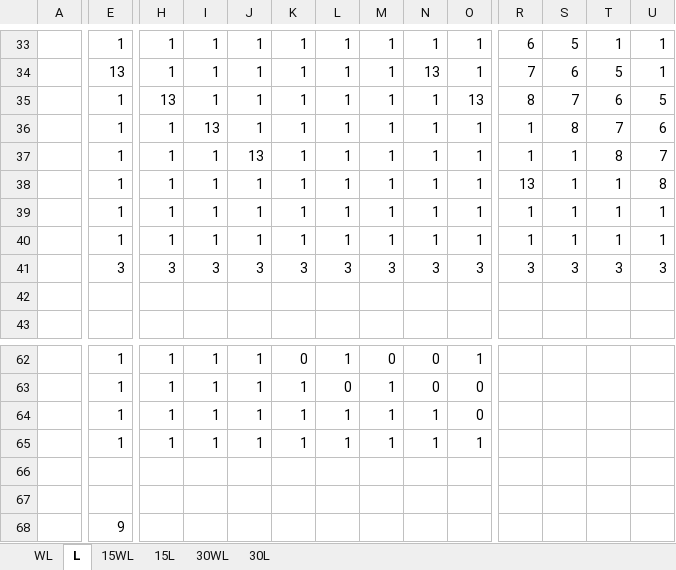
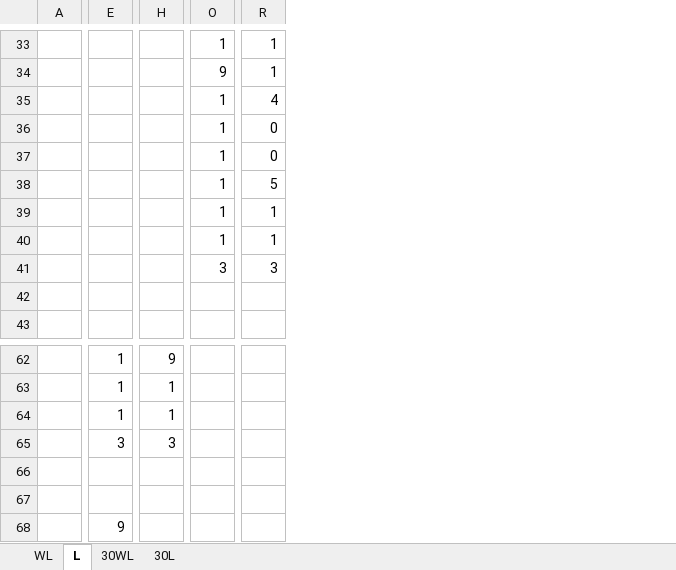
Before and after one commit to LatcomSA/AIMallas, an Excel workbook: Scheduling/Aux&Cap/aux_cap.xlsx, sheet L, drawn as a sheet; only a part is shown, gaps mark what is left out; values as stored, in another font and other column widths than the file's, no cell formats; removed rows and columns are numbered as before the commit, all else as after; rows hold the shown columns only; the diff covers the shown part only; the diff names each change by its address in the sheet, - before the commit and + after, or states it on an @@ line.

```diff
--- a/Scheduling/Aux&Cap/aux_cap.xlsx (sheet L)
+++ b/Scheduling/Aux&Cap/aux_cap.xlsx (sheet L)
@@ sheet tab hidden: 15WL @@
@@ sheet tab hidden: 15L @@
-column I, row 33: 1; rows 35-41: 1 | 13 | 1 | 1 | 1 | 1 | 3; rows 62-64: all 1
-column J, row 33: 1; rows 35-41: 1 | 1 | 13 | 1 | 1 | 1 | 3; rows 62-64: all 1
-column K, row 33: 1; rows 35-41: 1 | 1 | 1 | 1 | 1 | 1 | 3; rows 62-64: 0 | 1 | 1
-column L, row 33: 1; rows 35-41: 1 | 1 | 1 | 1 | 1 | 1 | 3; rows 62-64: 1 | 0 | 1
-column M, row 33: 1; rows 35-41: 1 | 1 | 1 | 1 | 1 | 1 | 3; rows 62-64: 0 | 1 | 1
-column N, row 33: 1; rows 35-41: 1 | 1 | 1 | 1 | 1 | 1 | 3; rows 62-64: 0 | 0 | 1
-column S, row 33: 5; rows 35-41: 7 | 8 | 1 | 1 | 1 | 1 | 3
-column T, row 33: 1; rows 35-41: 6 | 7 | 8 | 1 | 1 | 1 | 3
-column U, row 33: 1; rows 35-41: 5 | 6 | 7 | 8 | 1 | 1 | 3
-E33: 1
+E33: (empty)
-H33: 1
+H33: (empty)
-R33: 6
+R33: 1
-row 34:  | 13 | 1 | 1 | 1 | 1 | 1 | 1 | 13 | 1 | 7 | 6 | 5 | 1
+row 34:  |  |  | 9 | 1
-E35:E40: 1
+E35:E40: (empty)
-H35: 13
+H35: (empty)
-O35: 13
+O35: 1
-R35: 8
+R35: 4
-H36:H40: 1
+H36:H40: (empty)
-R36:R37: 1
+R36:R37: 0
-R38: 13
+R38: 5
-E41: 3
+E41: (empty)
-H41: 3
+H41: (empty)
-H62: 1
+H62: 9
-O62: 1
+O62: (empty)
-O63:O64: 0
+O63:O64: (empty)
-row 65:  | 1 | 1 | 1 | 1 | 1 | 1 | 1 | 1 | 1
+row 65:  | 3 | 3
```
Also changed, not shown: 11 added rows, 11 removed rows, 14 added columns, 15 removed columns and 116 edited cells elsewhere in this sheet, sheet WL, sheet 30WL, sheet 30L, cell formats, formulas that keep their value, charts or pictures, Forecasting/forecst.xlsx, Rostering/archivo_cap.xlsx, 13 other files.
